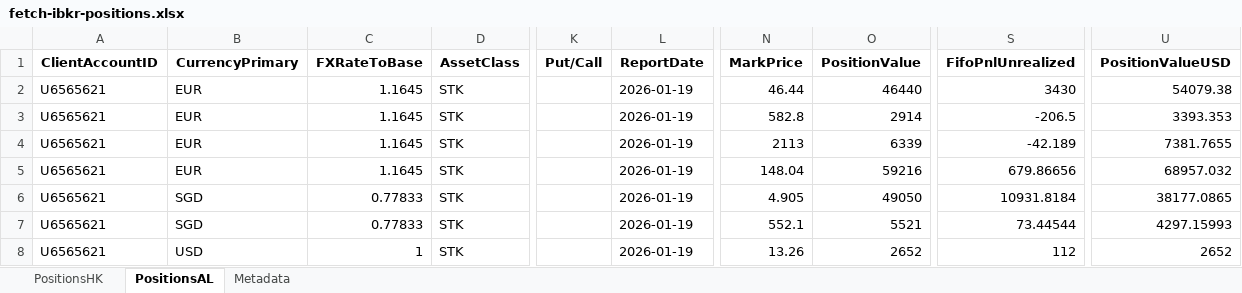
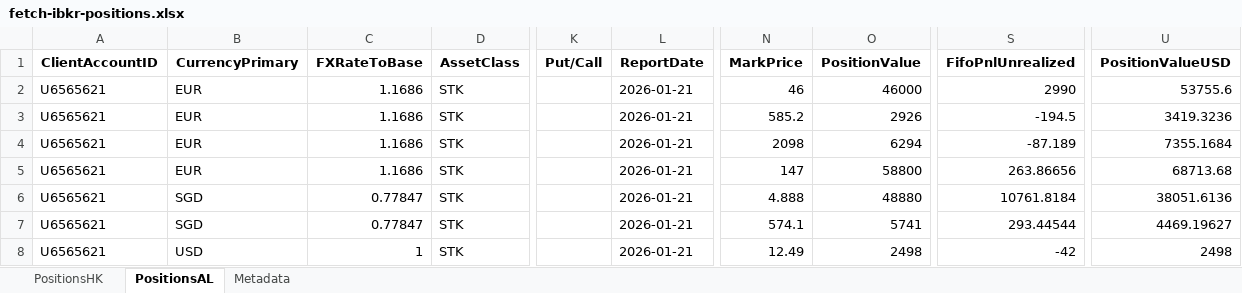
Before and after one commit to timelyrain/timeless-workspace, an Excel workbook: projects/fetch-ibkr-positions.xlsx, sheet PositionsAL, drawn as a sheet; only a part is shown, gaps mark what is left out; values as stored, in another font and other column widths than the file's, no borders; the diff covers the shown part only; the diff names each change by its address in the sheet, - before the commit and + after, or states it on an @@ line.

Commit message:
Update risk history and reports with new data for January 2026
- Added multiple entries for January 22, 2026, with updated scores, SPY, VIX, and VIX structure in risk_history.json.
- Introduced drift history for January 22, 2026, detailing total drift and category contributions.
- Updated risk_report_20260120.txt with revised portfolio allocations and drift percentages.
- Created new risk_report_20260122.txt with comprehensive portfolio allocation, drift analysis, and risk trend data.
- Adjusted key signals and tier scores in the risk reports to reflect the latest data.

```diff
--- a/projects/fetch-ibkr-positions.xlsx (sheet PositionsAL)
+++ b/projects/fetch-ibkr-positions.xlsx (sheet PositionsAL)
-C2:C5 (FXRateToBase): 1.1645
+C2:C5 (FXRateToBase): 1.1686
-L2:L8 (ReportDate): 2026-01-19
+L2:L8 (ReportDate): 2026-01-21
-N2 (MarkPrice): 46.44
+N2 (MarkPrice): 46
-O2 (PositionValue): 46440
+O2 (PositionValue): 46000
-S2 (FifoPnlUnrealized): 3430
+S2 (FifoPnlUnrealized): 2990
-U2 (PositionValueUSD): 54079.38
+U2 (PositionValueUSD): 53755.6
-N3 (MarkPrice): 582.8
+N3 (MarkPrice): 585.2
-O3 (PositionValue): 2914
+O3 (PositionValue): 2926
-S3 (FifoPnlUnrealized): -206.5
+S3 (FifoPnlUnrealized): -194.5
-U3 (PositionValueUSD): 3393.353
+U3 (PositionValueUSD): 3419.3236
-N4 (MarkPrice): 2113
+N4 (MarkPrice): 2098
-O4 (PositionValue): 6339
+O4 (PositionValue): 6294
-S4 (FifoPnlUnrealized): -42.189
+S4 (FifoPnlUnrealized): -87.189
-U4 (PositionValueUSD): 7381.7655
+U4 (PositionValueUSD): 7355.1684
-N5 (MarkPrice): 148.04
+N5 (MarkPrice): 147
-O5 (PositionValue): 59216
+O5 (PositionValue): 58800
-S5 (FifoPnlUnrealized): 679.86656
+S5 (FifoPnlUnrealized): 263.86656
-U5 (PositionValueUSD): 68957.032
+U5 (PositionValueUSD): 68713.68
-C6:C7 (FXRateToBase): 0.77833
+C6:C7 (FXRateToBase): 0.77847
-N6 (MarkPrice): 4.905
+N6 (MarkPrice): 4.888
-O6 (PositionValue): 49050
+O6 (PositionValue): 48880
-S6 (FifoPnlUnrealized): 10931.8184
+S6 (FifoPnlUnrealized): 10761.8184
-U6 (PositionValueUSD): 38177.0865
+U6 (PositionValueUSD): 38051.6136
-N7 (MarkPrice): 552.1
+N7 (MarkPrice): 574.1
-O7 (PositionValue): 5521
+O7 (PositionValue): 5741
-S7 (FifoPnlUnrealized): 73.44544
+S7 (FifoPnlUnrealized): 293.44544
-U7 (PositionValueUSD): 4297.15993
+U7 (PositionValueUSD): 4469.19627
-N8 (MarkPrice): 13.26
+N8 (MarkPrice): 12.49
-O8 (PositionValue): 2652
+O8 (PositionValue): 2498
-S8 (FifoPnlUnrealized): 112
+S8 (FifoPnlUnrealized): -42
-U8 (PositionValueUSD): 2652
+U8 (PositionValueUSD): 2498
```
Also changed, not shown: 3 added rows and 69 edited cells elsewhere in this sheet, sheet PositionsHK, sheet Metadata, projects/fetch-ibkr-positions-dashboard.xlsx, 7 other files.
